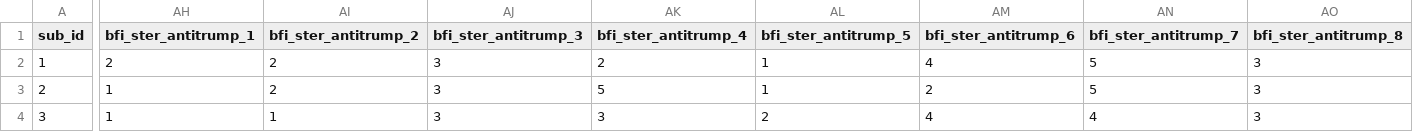
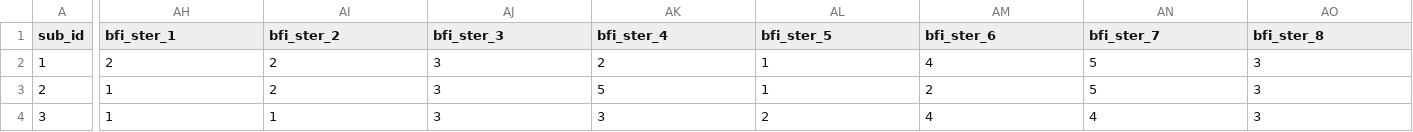
Before and after one commit to kdenning/diss_main_study, a CSV file: data/diss_main_combined_data_basic_clean.csv, drawn as a sheet; only a part is shown, gaps mark what is left out; the diff covers the shown part only; the diff names each change by its address in the sheet, - before the commit and + after, or states it on an @@ line.

Commit message:
fixed spelling errors in column titles in data; created function to wrangle data

```diff
--- a/data/diss_main_combined_data_basic_clean.csv
+++ b/data/diss_main_combined_data_basic_clean.csv
-AH1: bfi_ster_antitrump_1
+AH1: bfi_ster_1
-AI1: bfi_ster_antitrump_2
+AI1: bfi_ster_2
-AJ1: bfi_ster_antitrump_3
+AJ1: bfi_ster_3
-AK1: bfi_ster_antitrump_4
+AK1: bfi_ster_4
-AL1: bfi_ster_antitrump_5
+AL1: bfi_ster_5
-AM1: bfi_ster_antitrump_6
+AM1: bfi_ster_6
-AN1: bfi_ster_antitrump_7
+AN1: bfi_ster_7
-AO1: bfi_ster_antitrump_8
+AO1: bfi_ster_8
```
Also changed, not shown: 13 edited cells elsewhere in this file, 1 other file.
